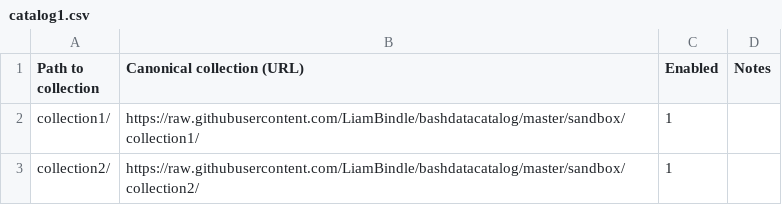
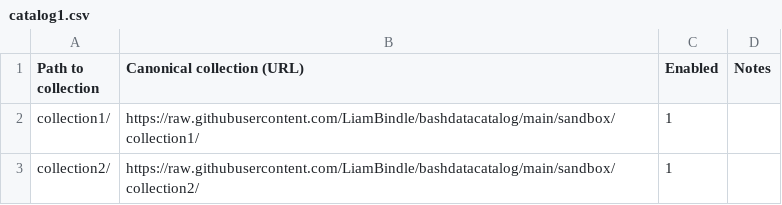
Before and after one commit to LiamBindle/bashdatacatalog, a CSV file: sandbox/catalog1.csv, drawn as a sheet.

Commit message:
Updated the branch to main

```diff
--- a/sandbox/catalog1.csv
+++ b/sandbox/catalog1.csv
@@ -1,3 +1,3 @@
 Path to collection,Canonical collection (URL),Enabled,Notes
-collection1/,https://raw.githubusercontent.com/LiamBindle/bashdatacatalog/master/sandbox/collection1/,1,
-collection2/,https://raw.githubusercontent.com/LiamBindle/bashdatacatalog/master/sandbox/collection2/,1,
+collection1/,https://raw.githubusercontent.com/LiamBindle/bashdatacatalog/main/sandbox/collection1/,1,
+collection2/,https://raw.githubusercontent.com/LiamBindle/bashdatacatalog/main/sandbox/collection2/,1,
```
Also changed, not shown: 1 other file.
